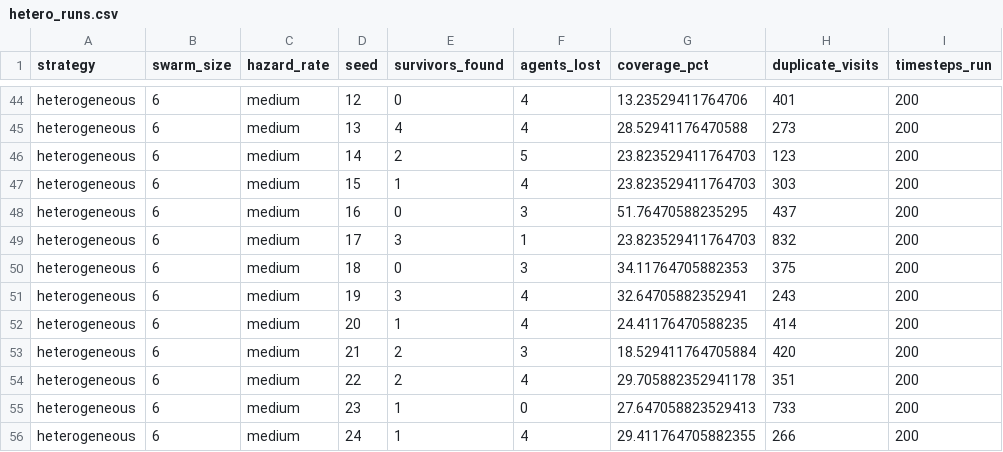
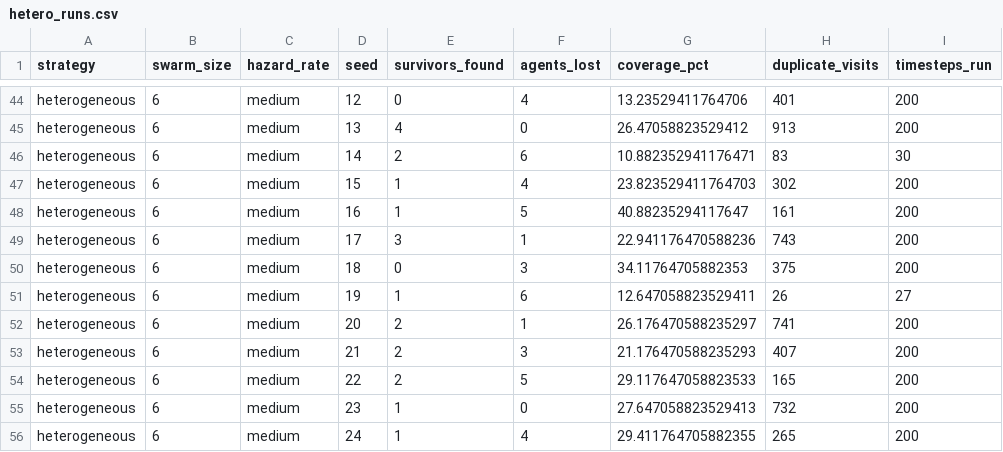
Before and after one commit to rubenodamo/swarm-drone-search-rescue, a CSV file: results/hetero_runs.csv, drawn as a sheet; only a part is shown, gaps mark what is left out; the diff covers the shown part only; the diff names each change by its address in the sheet, - before the commit and + after, or states it on an @@ line.

Commit message:
fix: fixmedic bug to find survivors too

```diff
--- a/results/hetero_runs.csv
+++ b/results/hetero_runs.csv
-F45 (agents_lost): 4
+F45 (agents_lost): 0
-G45 (coverage_pct): 28.52941176470588
+G45 (coverage_pct): 26.47058823529412
-H45 (duplicate_visits): 273
+H45 (duplicate_visits): 913
-F46 (agents_lost): 5
+F46 (agents_lost): 6
-G46 (coverage_pct): 23.823529411764703
+G46 (coverage_pct): 10.882352941176471
-H46 (duplicate_visits): 123
+H46 (duplicate_visits): 83
-I46 (timesteps_run): 200
+I46 (timesteps_run): 30
-H47 (duplicate_visits): 303
+H47 (duplicate_visits): 302
-E48 (survivors_found): 0
+E48 (survivors_found): 1
-F48 (agents_lost): 3
+F48 (agents_lost): 5
-G48 (coverage_pct): 51.76470588235295
+G48 (coverage_pct): 40.88235294117647
-H48 (duplicate_visits): 437
+H48 (duplicate_visits): 161
-G49 (coverage_pct): 23.823529411764703
+G49 (coverage_pct): 22.941176470588236
-H49 (duplicate_visits): 832
+H49 (duplicate_visits): 743
-E51 (survivors_found): 3
+E51 (survivors_found): 1
-F51 (agents_lost): 4
+F51 (agents_lost): 6
-G51 (coverage_pct): 32.64705882352941
+G51 (coverage_pct): 12.647058823529411
-H51 (duplicate_visits): 243
+H51 (duplicate_visits): 26
-I51 (timesteps_run): 200
+I51 (timesteps_run): 27
-E52 (survivors_found): 1
+E52 (survivors_found): 2
-F52 (agents_lost): 4
+F52 (agents_lost): 1
-G52 (coverage_pct): 24.41176470588235
+G52 (coverage_pct): 26.176470588235297
-H52 (duplicate_visits): 414
+H52 (duplicate_visits): 741
-G53 (coverage_pct): 18.529411764705884
+G53 (coverage_pct): 21.176470588235293
-H53 (duplicate_visits): 420
+H53 (duplicate_visits): 407
-F54 (agents_lost): 4
+F54 (agents_lost): 5
-G54 (coverage_pct): 29.705882352941178
+G54 (coverage_pct): 29.117647058823533
-H54 (duplicate_visits): 351
+H54 (duplicate_visits): 165
-H55 (duplicate_visits): 733
+H55 (duplicate_visits): 732
-H56 (duplicate_visits): 266
+H56 (duplicate_visits): 265
```
Also changed, not shown: 44 edited cells elsewhere in this file, 4 other files.
